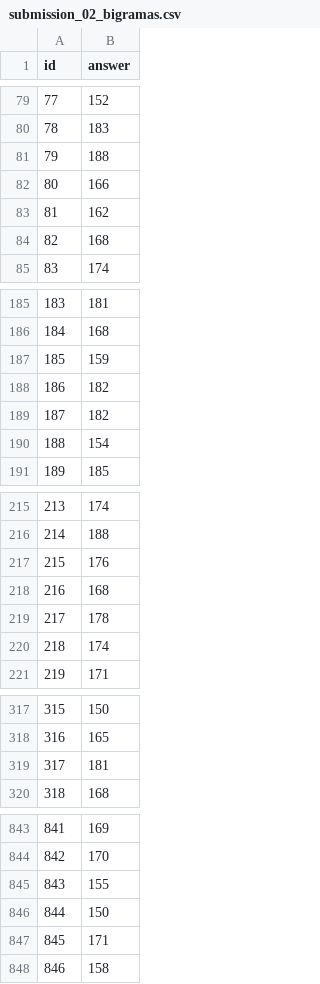
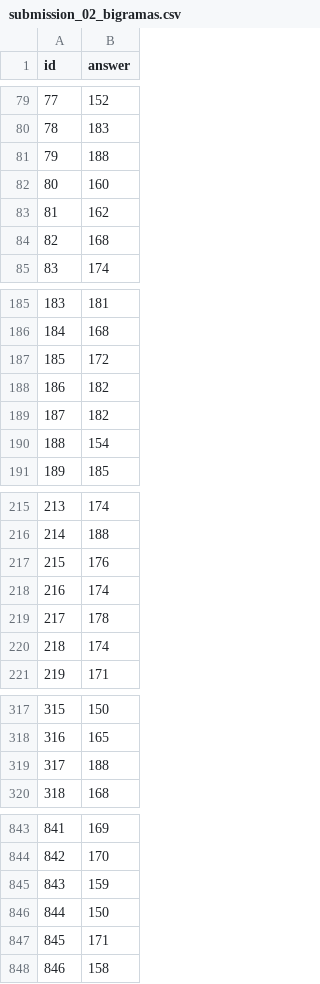
Before and after one commit to jcamilc17/Proyecto_1-ML, a CSV file: submissions/submission_02_bigramas.csv, drawn as a sheet; only a part is shown, gaps mark what is left out; the diff covers the shown part only.

```diff
--- a/submissions/submission_02_bigramas.csv
+++ b/submissions/submission_02_bigramas.csv
@@ -81,3 +81,3 @@ id,answer
 79,188
-80,166
+80,160
 81,162
@@ -186,3 +186,3 @@ id,answer
 184,168
-185,159
+185,172
 186,182
@@ -217,3 +217,3 @@ id,answer
 215,176
-216,168
+216,174
 217,178
@@ -318,3 +318,3 @@ id,answer
 316,165
-317,181
+317,188
 318,168
@@ -844,3 +844,3 @@ id,answer
 842,170
-843,155
+843,159
 844,150
```
Also changed, not shown: 16 edited cells elsewhere in this file, submissions/submission_01_baseline.csv, submissions/submission_03_lr_features.csv, 11 other files.
